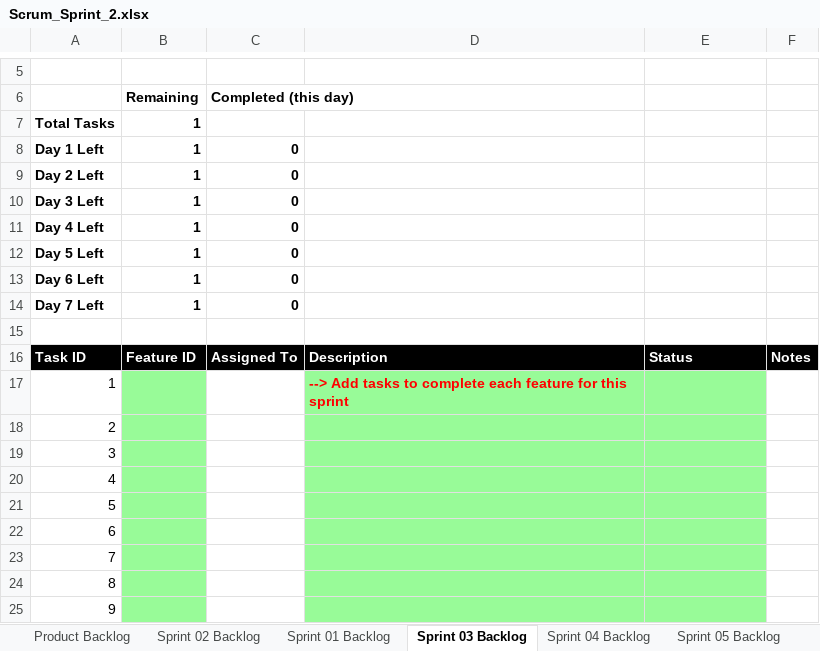
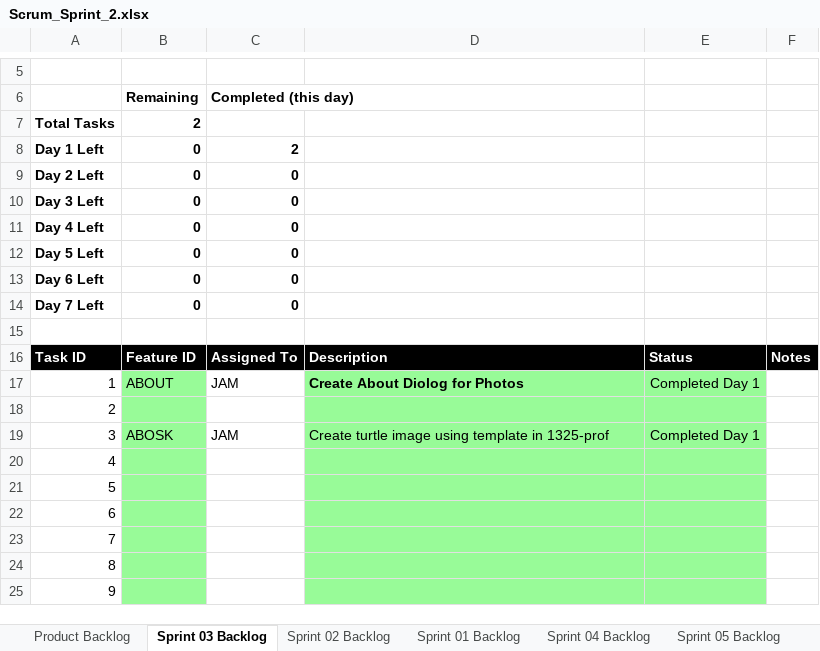
Before and after one commit to jam9151/cse1325, an Excel workbook: P07/Scrum_Sprint_2.xlsx, sheet Sprint 03 Backlog, drawn as a sheet; only a part is shown, gaps mark what is left out; values as stored, in another font and other column widths than the file's, no borders; charts and pictures not drawn; the diff names each change by its address in the sheet, - before the commit and + after, or states it on an @@ line.

Commit message:
added About page with turtled image

```diff
--- a/P07/Scrum_Sprint_2.xlsx (sheet Sprint 03 Backlog)
+++ b/P07/Scrum_Sprint_2.xlsx (sheet Sprint 03 Backlog)
@@ sheet tab order changed: Product Backlog | Sprint 03 Backlog | Sprint 02 Backlog | Sprint 01 Backlog | Sprint 04 Backlog | Sprint 05 Backlog @@
-B7: 1
+B7: 2
-B8:B14: 1
+B8:B14: 0
-C8: 0
+C8: 2
-B17: (empty)
+B17: ABOUT
-C17: (empty)
+C17: JAM
-D17: --> Add tasks to complete each feature for this sprint
+D17: Create About Diolog for Photos
-D17 text colour: #FF0000
+D17 text colour: black
-E17: (empty)
+E17: Completed Day 1
-B19: (empty)
+B19: ABOSK
-C19: (empty)
+C19: JAM
-D19: (empty)
+D19: Create turtle image using template in 1325-prof
-E19: (empty)
+E19: Completed Day 1
```
Also changed, not shown: sheet Product Backlog, charts or pictures, 9 other files.
